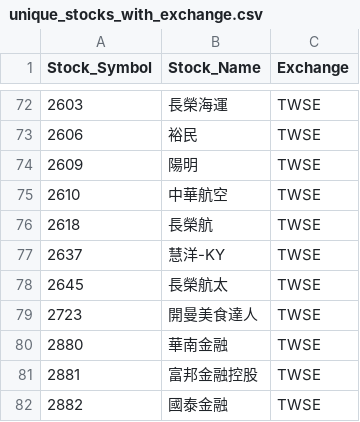
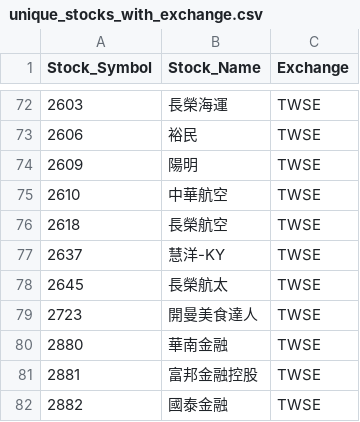
Before and after one commit to evan7646-cloud/ETF_Tracker, a CSV file: price_downloader/unique_stocks_with_exchange.csv, drawn as a sheet; only a part is shown, gaps mark what is left out.

```diff
--- a/price_downloader/unique_stocks_with_exchange.csv
+++ b/price_downloader/unique_stocks_with_exchange.csv
@@ -75,3 +75,3 @@
 2610,中華航空,TWSE
-2618,長榮航,TWSE
+2618,長榮航空,TWSE
 2637,慧洋-KY,TWSE
```
Also changed, not shown: 1 other file.
